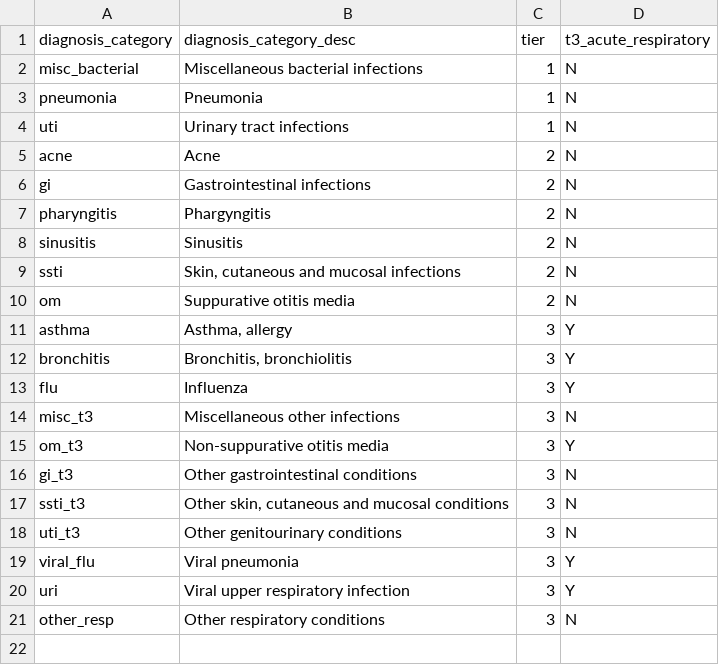
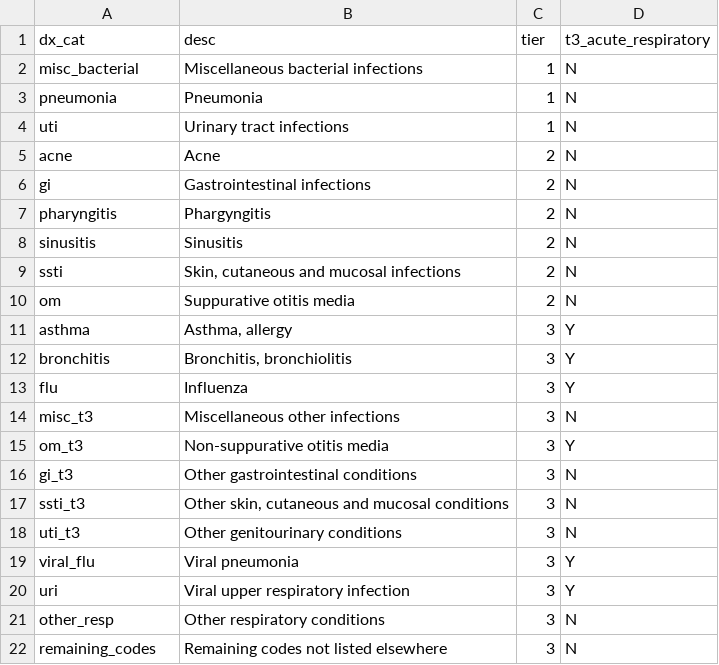
Before and after one commit to swo/infectious_icd9, a TSV file: fd_categories.tsv, drawn as a sheet.

Commit message:
remaining codes

```diff
--- a/fd_categories.tsv
+++ b/fd_categories.tsv
@@ -1,2 +1,2 @@
-diagnosis_category	diagnosis_category_desc	tier	t3_acute_respiratory
+dx_cat	desc	tier	t3_acute_respiratory
 misc_bacterial	Miscellaneous bacterial infections	1	N
@@ -21 +21,2 @@ uri	Viral upper respiratory infection	3	Y
 other_resp	Other respiratory conditions	3	N
+remaining_codes	Remaining codes not listed elsewhere	3	N
```
Also changed, not shown: 8 other files.
